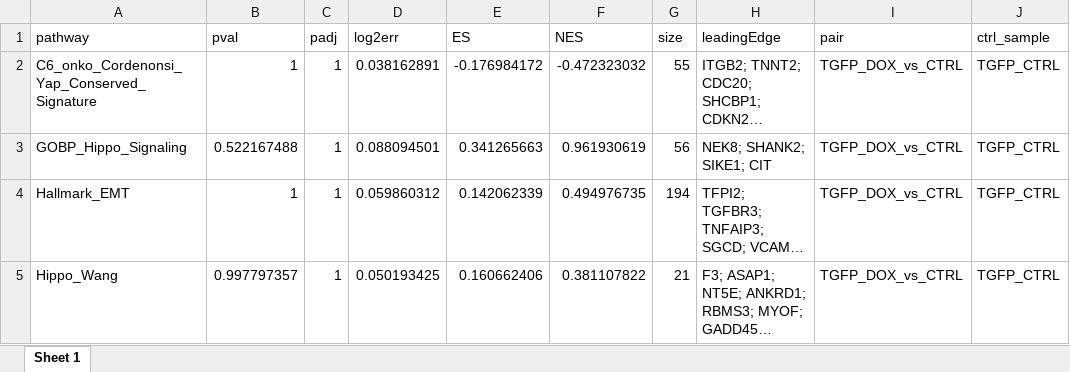
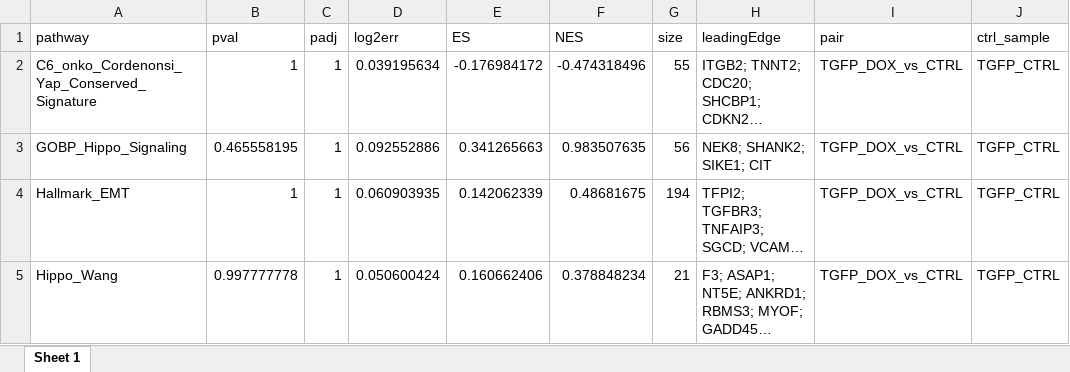
Before and after one commit to BiCU-CCRI/ab6_YAP-TAZ_Neuroblastoma, an Excel workbook: neuroblastoma/results/RNA-seq/RNA-seq_shRNA_pairwise/TGFP_DOX_vs_CTRL_fgsea_results.xlsx, sheet Sheet 1, drawn as a sheet; only a part is shown; long unchanged cells end in …; values as stored, in another font and other column widths than the file's, no borders; the diff covers the shown part only; the diff names each change by its address in the sheet, - before the commit and + after, or states it on an @@ line.

```diff
--- a/neuroblastoma/results/RNA-seq/RNA-seq_shRNA_pairwise/TGFP_DOX_vs_CTRL_fgsea_results.xlsx (sheet Sheet 1)
+++ b/neuroblastoma/results/RNA-seq/RNA-seq_shRNA_pairwise/TGFP_DOX_vs_CTRL_fgsea_results.xlsx (sheet Sheet 1)
-D2 (log2err): 0.038162891
+D2 (log2err): 0.039195634
-F2 (NES): -0.472323032
+F2 (NES): -0.474318496
-B3 (pval): 0.522167488
+B3 (pval): 0.465558195
-D3 (log2err): 0.088094501
+D3 (log2err): 0.092552886
-F3 (NES): 0.961930619
+F3 (NES): 0.983507635
-D4 (log2err): 0.059860312
+D4 (log2err): 0.060903935
-F4 (NES): 0.494976735
+F4 (NES): 0.48681675
-B5 (pval): 0.997797357
+B5 (pval): 0.997777778
-D5 (log2err): 0.050193425
+D5 (log2err): 0.050600424
-F5 (NES): 0.381107822
+F5 (NES): 0.378848234
```
Also changed, not shown: 14 edited cells elsewhere in this sheet, neuroblastoma/results/RNA-seq/RNA-seq_shRNA_pairwise/LUC_DOX_vs_CTRL_fgsea_results.xlsx, neuroblastoma/results/RNA-seq/RNA-seq_shRNA_pairwise/YAP_DOX_vs_CTRL_fgsea_results.xlsx, 50 other files.
